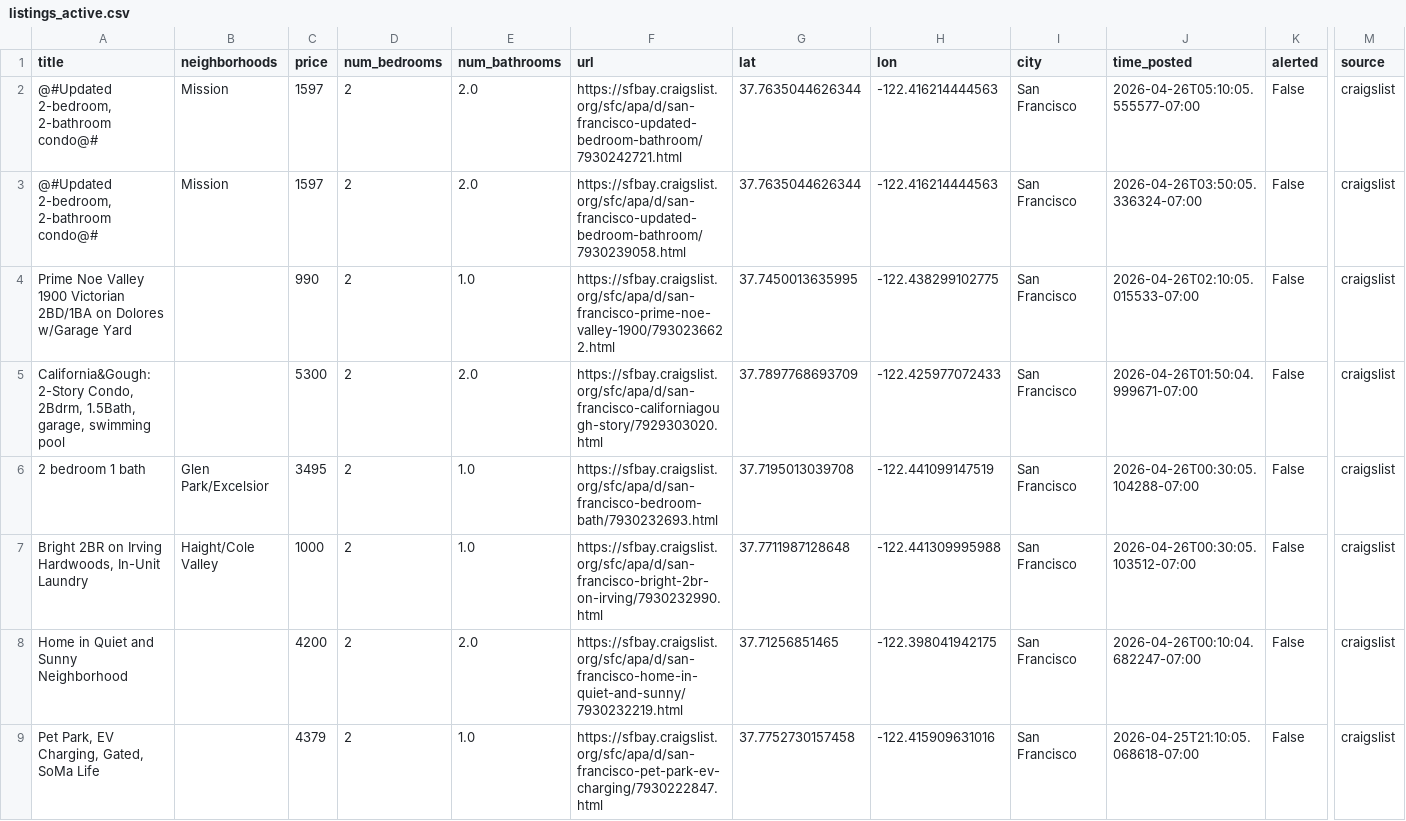
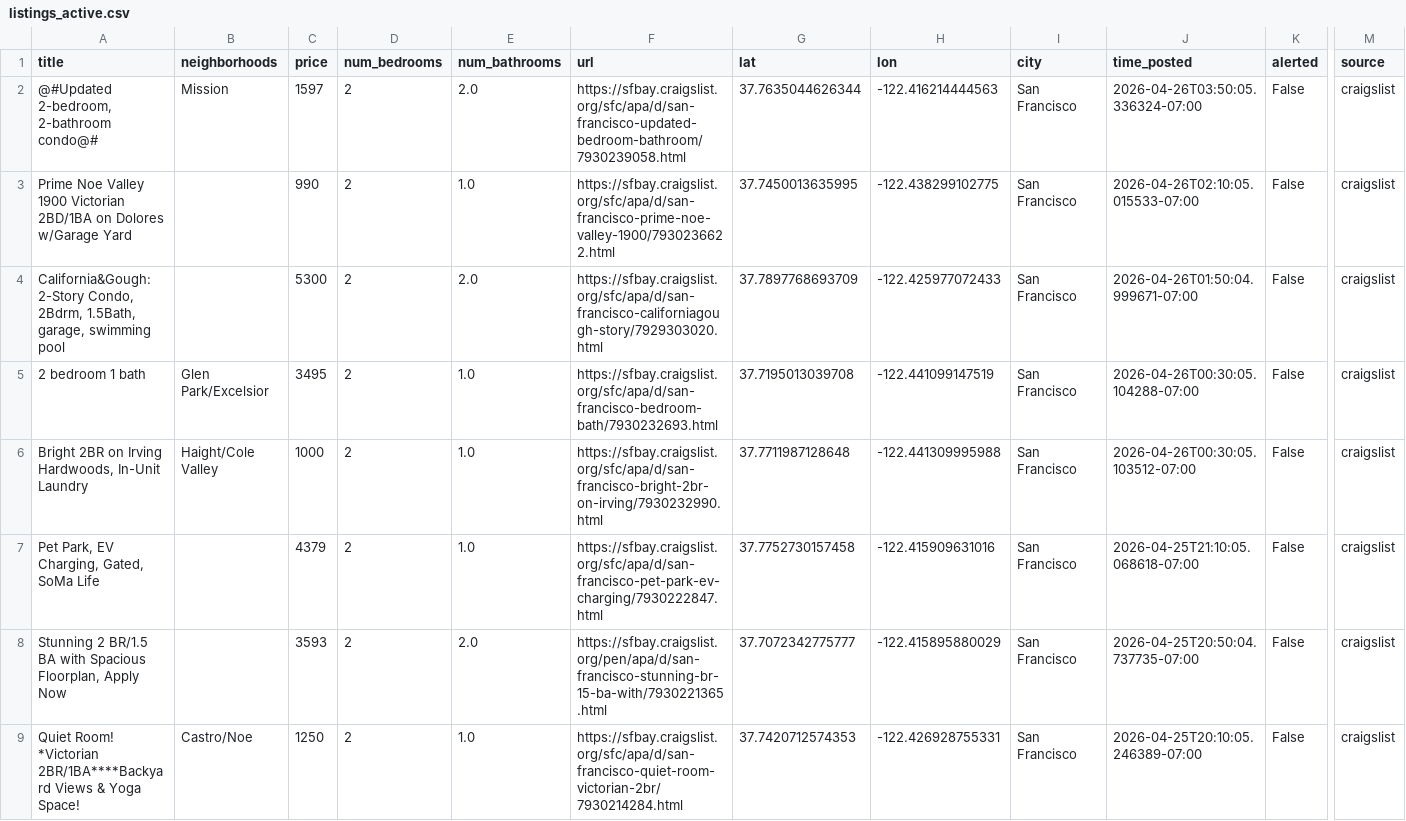
Before and after one commit to dHbdHbdHb/craigslist_alert, a CSV file: craigslist_data/listings_active.csv, drawn as a sheet; only a part is shown, gaps mark what is left out; the shorter side is filled out with more unchanged rows; rows hold the shown columns only; the diff names each change by its address in the sheet, - before the commit and + after, or states it on an @@ line.

Commit message:
Auto-update listings: 2026-04-26 05:52:06

```diff
--- a/craigslist_data/listings_active.csv
+++ b/craigslist_data/listings_active.csv
-row 2: @#Updated 2-bedroom, 2-bathroom condo@# | Mission | 1597 | 2 | 2.0 | https://sfbay.craigslist.org/sfc/apa/d/san-francisco-updated-bedroom-bathroom/7930242721.html | 37.7635044626344 | -122.416214444563 | San Francisco | 2026-04-26T05:10:05.555577-07:00 | False | craigslist
-row 8: Home in Quiet and Sunny Neighborhood |  | 4200 | 2 | 2.0 | https://sfbay.craigslist.org/sfc/apa/d/san-francisco-home-in-quiet-and-sunny/7930232219.html | 37.71256851465 | -122.398041942175 | San Francisco | 2026-04-26T00:10:04.682247-07:00 | False | craigslist
```
Also changed, not shown: 1 other file.
